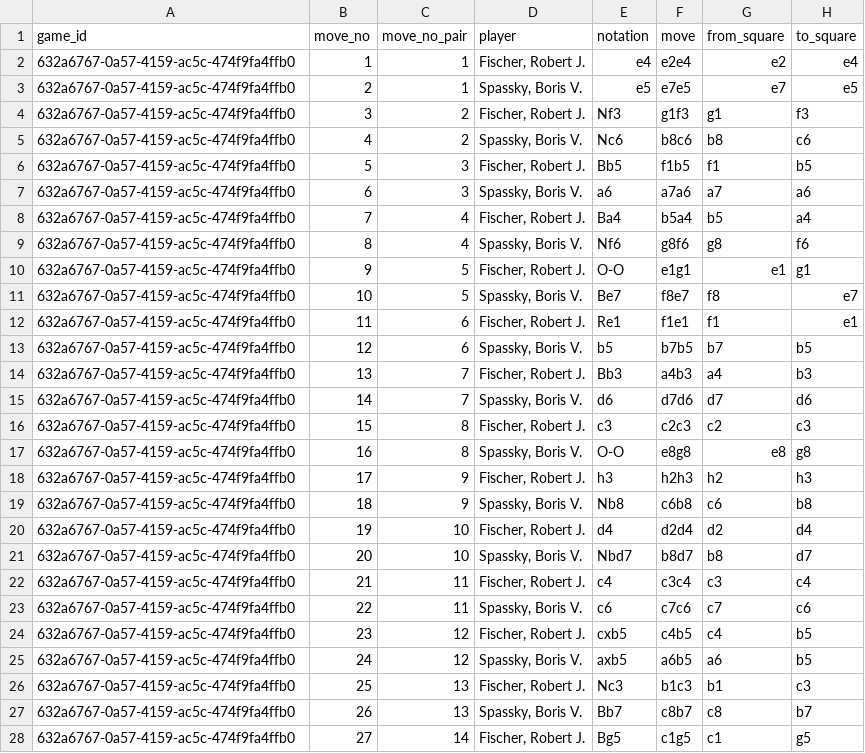
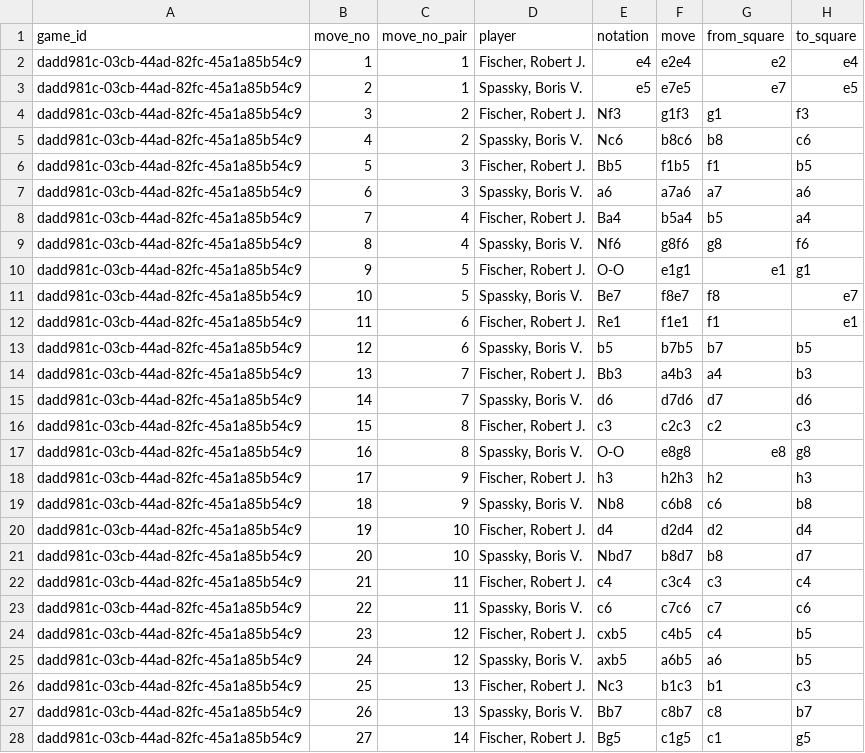
Before and after one commit to zq99/pgn2data, a CSV file: testing/exports/basic_format_test_moves.csv, drawn as a sheet; only a part is shown; the diff covers the shown part only; the diff names each change by its address in the sheet, - before the commit and + after, or states it on an @@ line.

```diff
--- a/testing/exports/basic_format_test_moves.csv
+++ b/testing/exports/basic_format_test_moves.csv
-A2:A28 (game_id): 632a6767-0a57-4159-ac5c-474f9fa4ffb0
+A2:A28 (game_id): dadd981c-03cb-44ad-82fc-45a1a85b54c9
```
Also changed, not shown: 58 edited cells elsewhere in this file, testing/exports/basic_format_test_game_info.csv, testing/exports/collapse_column_games_only_test_game_info.csv, 40 other files.
